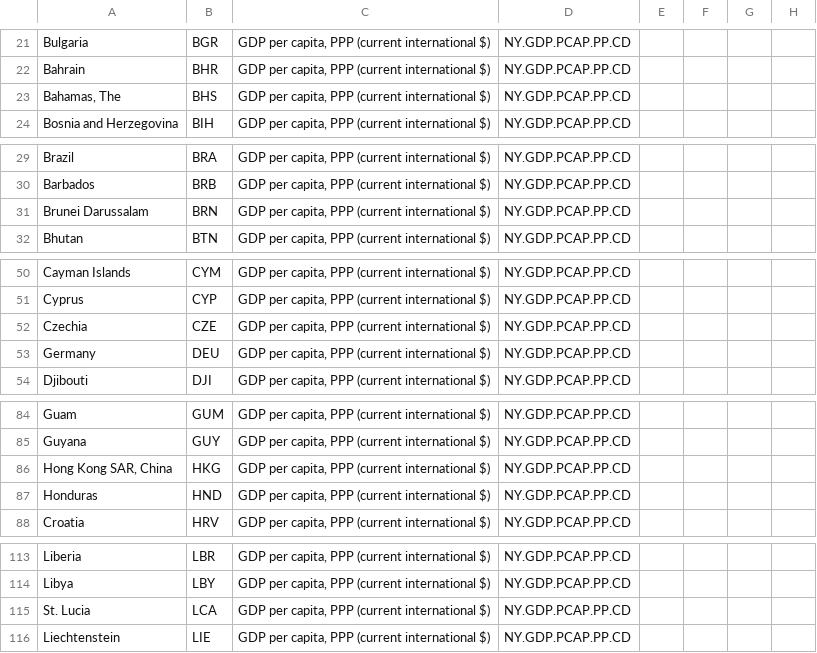
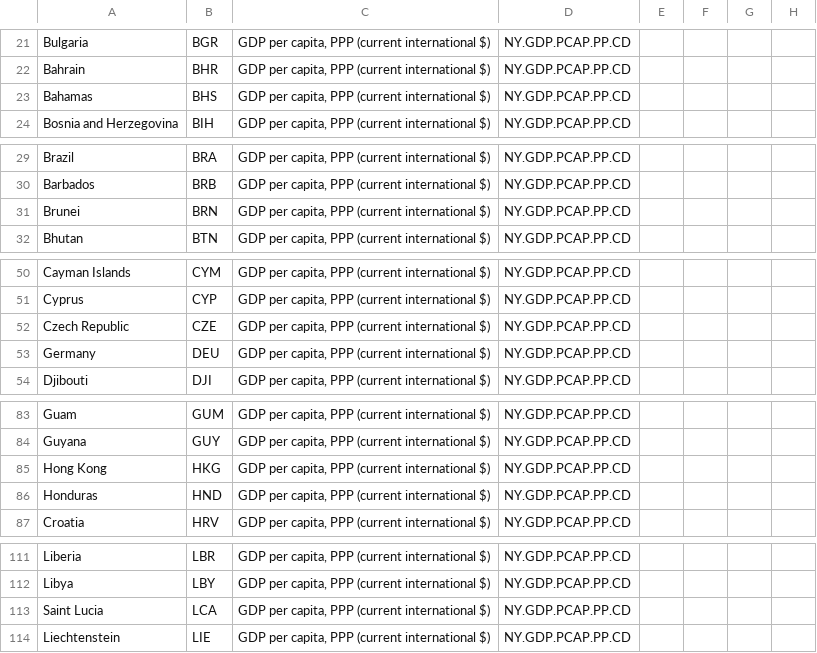
Before and after one commit to RandalWallace/FIT3179_Homework_Week10, a CSV file: data/gdp_per_capita_PPP.csv, drawn as a sheet; only a part is shown, gaps mark what is left out; addresses are those after the commit; the diff covers the shown part only; the diff names each change by its address in the sheet, - before the commit and + after, or states it on an @@ line.

```diff
--- a/data/gdp_per_capita_PPP.csv
+++ b/data/gdp_per_capita_PPP.csv
-A23: Bahamas, The
+A23: Bahamas
-A31: Brunei Darussalam
+A31: Brunei
-A52: Czechia
+A52: Czech Republic
-A85: Hong Kong SAR, China
+A85: Hong Kong
-A113: St. Lucia
+A113: Saint Lucia
```
Also changed, not shown: 1 added row, 5 removed rows and 5 edited cells elsewhere in this file.
